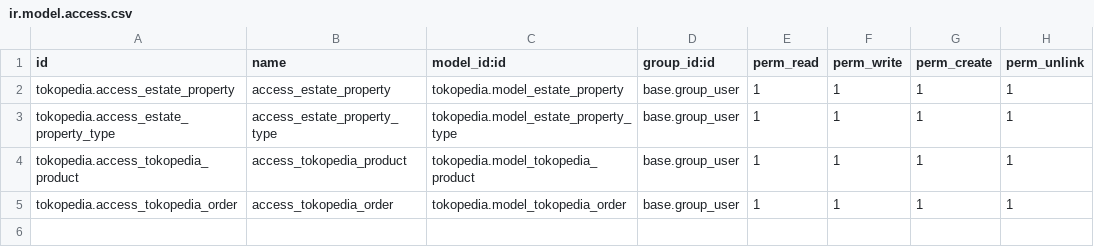
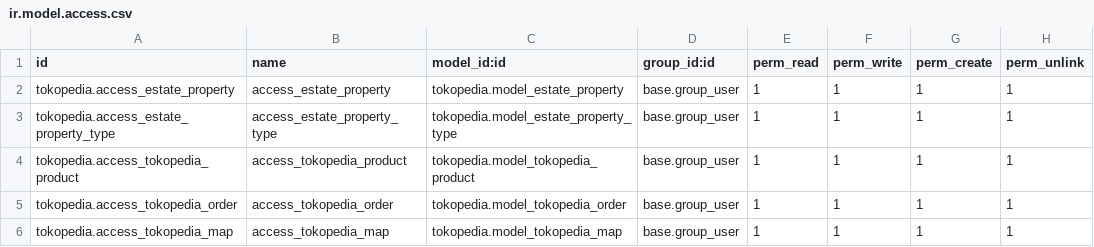
Before and after one commit to iZUMi-kyouka/custom_addons, a CSV file: tokopedia/security/ir.model.access.csv, drawn as a sheet.

```diff
--- a/tokopedia/security/ir.model.access.csv
+++ b/tokopedia/security/ir.model.access.csv
@@ -5 +5,2 @@ tokopedia.access_tokopedia_product,access_tokopedia_product,tokopedia.model_toko
 tokopedia.access_tokopedia_order,access_tokopedia_order,tokopedia.model_tokopedia_order,base.group_user,1,1,1,1
+tokopedia.access_tokopedia_map,access_tokopedia_map,tokopedia.model_tokopedia_map,base.group_user,1,1,1,1
```
Also changed, not shown: 7 other files.
